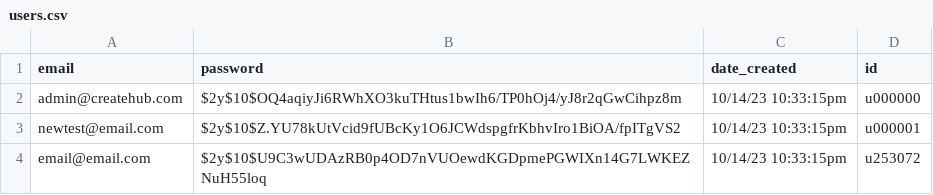
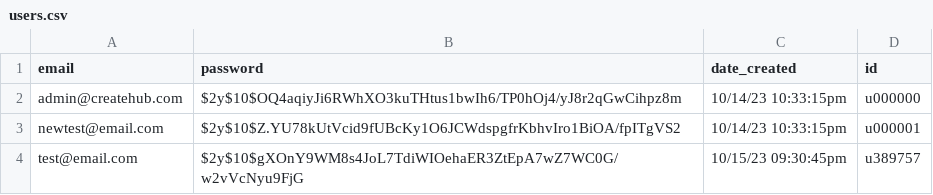
Before and after one commit to jiffingwalter/ASE230-CreateHub-midterm, a CSV file: data/users/users.csv, drawn as a sheet.

Commit message:
cleaned up test users

```diff
--- a/data/users/users.csv
+++ b/data/users/users.csv
@@ -3,2 +3,2 @@ admin@createhub.com;$2y$10$OQ4aqiyJi6RWhXO3kuTHtus1bwIh6/TP0hOj4/yJ8r2qGwCihpz8m
 newtest@email.com;$2y$10$Z.YU78kUtVcid9fUBcKy1O6JCWdspgfrKbhvIro1BiOA/fpITgVS2;10/14/23 10:33:15pm;u000001
-email@email.com;$2y$10$U9C3wUDAzRB0p4OD7nVUOewdKGDpmePGWIXn14G7LWKEZNuH55loq;10/14/23 10:33:15pm;u253072
+test@email.com;$2y$10$gXOnY9WM8s4JoL7TdiWIOehaER3ZtEpA7wZ7WC0G/w2vVcNyu9FjG;10/15/23 09:30:45pm;u389757
```
Also changed, not shown: 6 other files.
